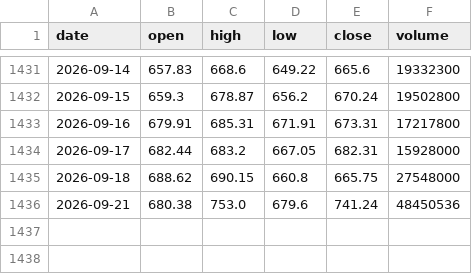
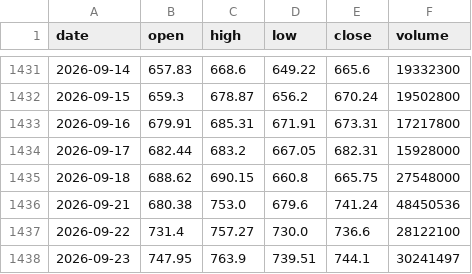
Before and after one commit to MarketLens-AI/MarketLens-Showcase, a CSV file: data_cache/META_prices.csv, drawn as a sheet; only a part is shown, gaps mark what is left out; the diff names each change by its address in the sheet, - before the commit and + after, or states it on an @@ line.

```diff
--- a/data_cache/META_prices.csv
+++ b/data_cache/META_prices.csv
+row 1437: 2026-09-22 | 731.4 | 757.27 | 730.0 | 736.6 | 28122100
+row 1438: 2026-09-23 | 747.95 | 763.9 | 739.51 | 744.1 | 30241497
```
Also changed, not shown: 1 other file.
